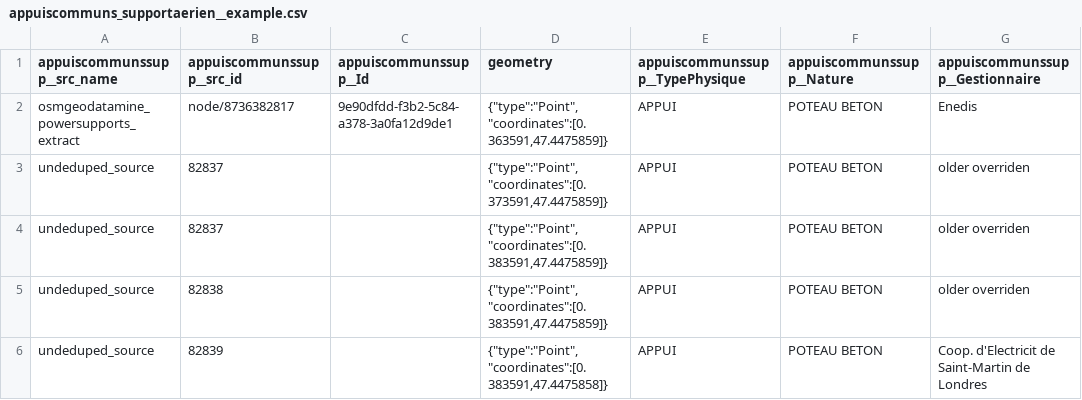
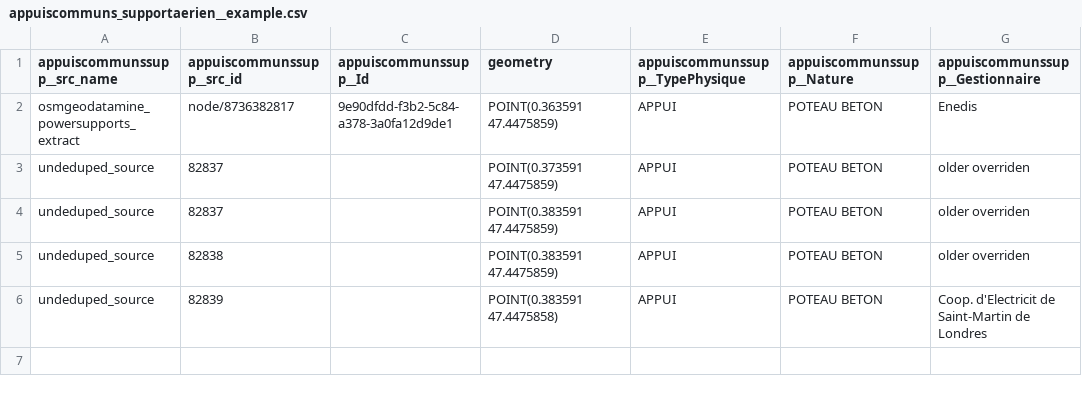
Before and after one commit to France-Data-Reseau/fdr-appuiscommuns, a CSV file: seeds/apcom/appuiscommuns_supportaerien__example.csv, drawn as a sheet; only a part is shown; the diff names each change by its address in the sheet, - before the commit and + after, or states it on an @@ line.

Commit message:
patch example geometry

```diff
--- a/seeds/apcom/appuiscommuns_supportaerien__example.csv
+++ b/seeds/apcom/appuiscommuns_supportaerien__example.csv
-D2 (geometry): {"type":"Point","coordinates":[0.363591,47.4475859]}
+D2 (geometry): POINT(0.363591 47.4475859)
-D3 (geometry): {"type":"Point","coordinates":[0.373591,47.4475859]}
+D3 (geometry): POINT(0.373591 47.4475859)
-D4:D5 (geometry): {"type":"Point","coordinates":[0.383591,47.4475859]}
+D4:D5 (geometry): POINT(0.383591 47.4475859)
-D6 (geometry): {"type":"Point","coordinates":[0.383591,47.4475858]}
+D6 (geometry): POINT(0.383591 47.4475858)
```
